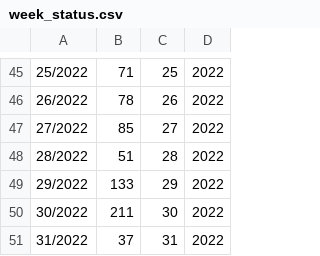
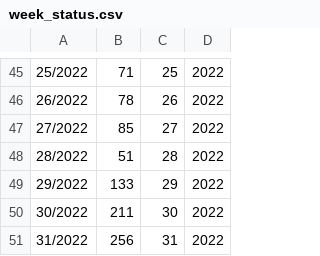
Before and after one commit to MPMG-DCC-UFMG/F01-gerenciamento, a CSV file: dashboard/data/week_status.csv, drawn as a sheet; only a part is shown, gaps mark what is left out; the diff names each change by its address in the sheet, - before the commit and + after, or states it on an @@ line.

```diff
--- a/dashboard/data/week_status.csv
+++ b/dashboard/data/week_status.csv
-B51: 37
+B51: 256
```
Also changed, not shown: dashboard/data/closed_df.csv, dashboard/data/df_tags.csv, 10 other files.
